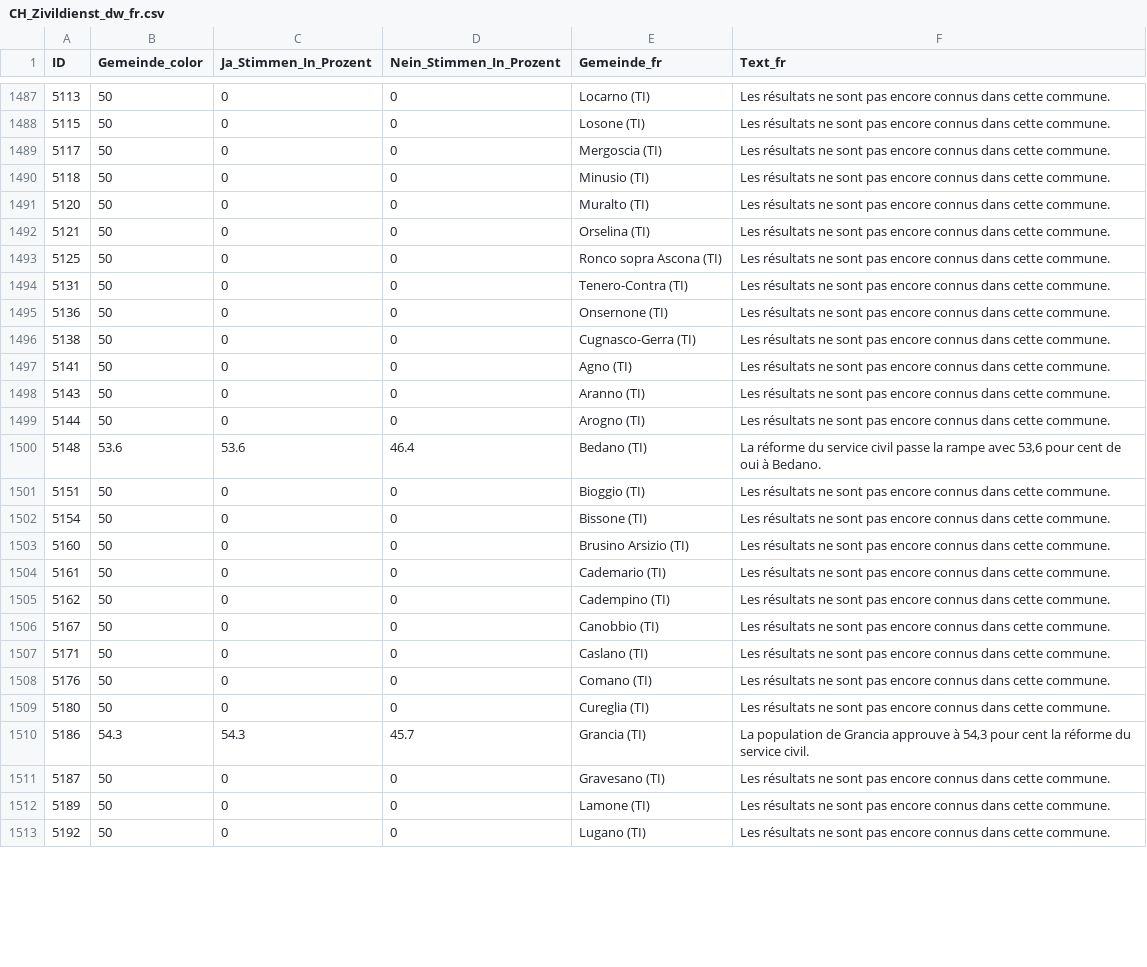
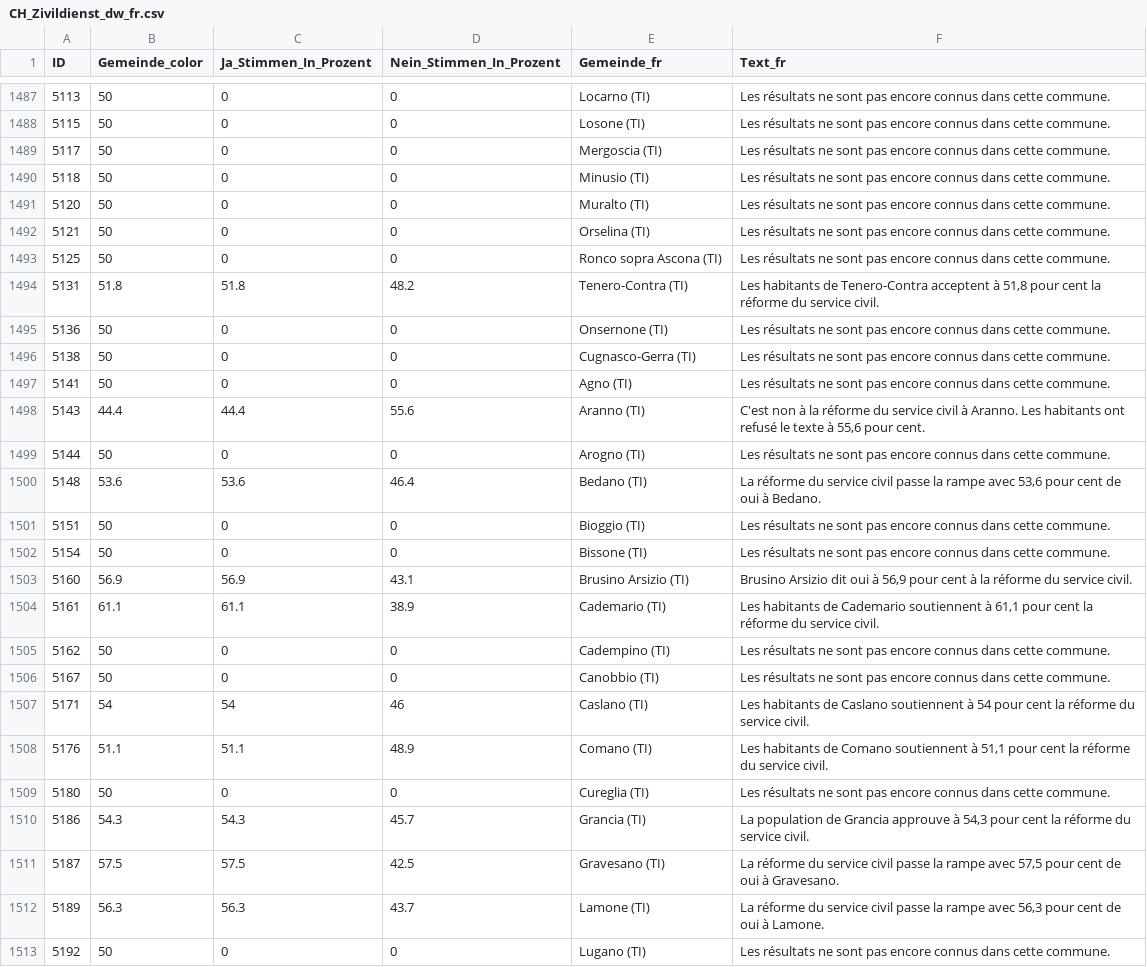
Before and after one commit to awp-finanznachrichten/lena_juni2026, a CSV file: Output_Switzerland/CH_Zivildienst_dw_fr.csv, drawn as a sheet; only a part is shown, gaps mark what is left out; the diff covers the shown part only.

```diff
--- a/Output_Switzerland/CH_Zivildienst_dw_fr.csv
+++ b/Output_Switzerland/CH_Zivildienst_dw_fr.csv
@@ -1493,3 +1493,3 @@
 5125,50,0,0,"Ronco sopra Ascona (TI)","Les résultats ne sont pas encore connus dans cette commune."
-5131,50,0,0,"Tenero-Contra (TI)","Les résultats ne sont pas encore connus dans cette commune."
+5131,51.8,51.8,48.2,"Tenero-Contra (TI)","Les habitants de Tenero-Contra acceptent à 51,8 pour cent la réforme du service civil."
 5136,50,0,0,"Onsernone (TI)","Les résultats ne sont pas encore connus dans cette commune."
@@ -1497,3 +1497,3 @@
 5141,50,0,0,"Agno (TI)","Les résultats ne sont pas encore connus dans cette commune."
-5143,50,0,0,"Aranno (TI)","Les résultats ne sont pas encore connus dans cette commune."
+5143,44.4,44.4,55.6,"Aranno (TI)","C'est non à la réforme du service civil à Aranno. Les habitants ont refusé le texte à 55,6 pour cent."
 5144,50,0,0,"Arogno (TI)","Les résultats ne sont pas encore connus dans cette commune."
@@ -1502,12 +1502,12 @@
 5154,50,0,0,"Bissone (TI)","Les résultats ne sont pas encore connus dans cette commune."
-5160,50,0,0,"Brusino Arsizio (TI)","Les résultats ne sont pas encore connus dans cette commune."
-5161,50,0,0,"Cademario (TI)","Les résultats ne sont pas encore connus dans cette commune."
+5160,56.9,56.9,43.1,"Brusino Arsizio (TI)","Brusino Arsizio dit oui à 56,9 pour cent à la réforme du service civil."
+5161,61.1,61.1,38.9,"Cademario (TI)","Les habitants de Cademario soutiennent à 61,1 pour cent la réforme du service civil."
 5162,50,0,0,"Cadempino (TI)","Les résultats ne sont pas encore connus dans cette commune."
 5167,50,0,0,"Canobbio (TI)","Les résultats ne sont pas encore connus dans cette commune."
-5171,50,0,0,"Caslano (TI)","Les résultats ne sont pas encore connus dans cette commune."
-5176,50,0,0,"Comano (TI)","Les résultats ne sont pas encore connus dans cette commune."
+5171,54,54,46,"Caslano (TI)","Les habitants de Caslano soutiennent à 54 pour cent la réforme du service civil."
+5176,51.1,51.1,48.9,"Comano (TI)","Les habitants de Comano soutiennent à 51,1 pour cent la réforme du service civil."
 5180,50,0,0,"Cureglia (TI)","Les résultats ne sont pas encore connus dans cette commune."
 5186,54.3,54.3,45.7,"Grancia (TI)","La population de Grancia approuve à 54,3 pour cent la réforme du service civil."
-5187,50,0,0,"Gravesano (TI)","Les résultats ne sont pas encore connus dans cette commune."
-5189,50,0,0,"Lamone (TI)","Les résultats ne sont pas encore connus dans cette commune."
+5187,57.5,57.5,42.5,"Gravesano (TI)","La réforme du service civil passe la rampe avec 57,5 pour cent de oui à Gravesano."
+5189,56.3,56.3,43.7,"Lamone (TI)","La réforme du service civil passe la rampe avec 56,3 pour cent de oui à Lamone."
 5192,50,0,0,"Lugano (TI)","Les résultats ne sont pas encore connus dans cette commune."
```
Also changed, not shown: 92 edited cells elsewhere in this file, Output_Cantons/TI_CH_Zuwanderung_dw_it.csv, Output_Cantons/ZH_CH_Zuwanderung_dw_de.csv, 16 other files.
